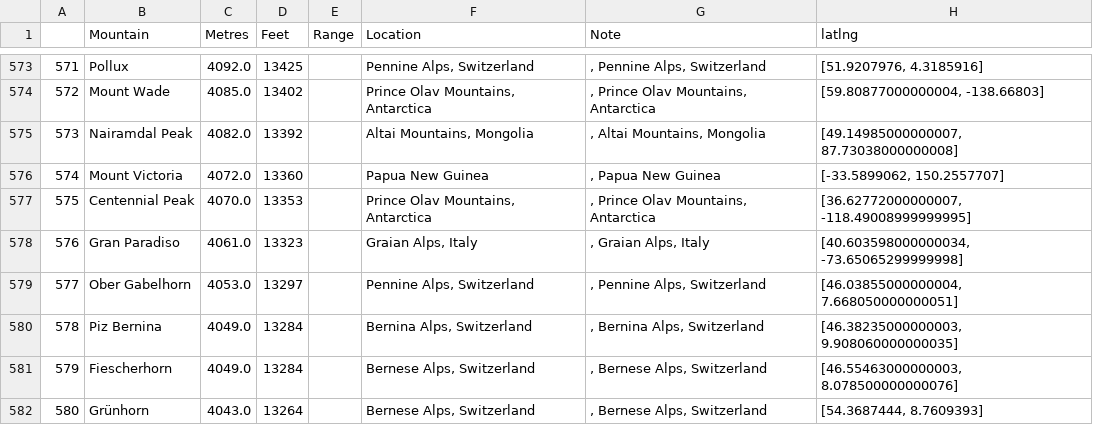
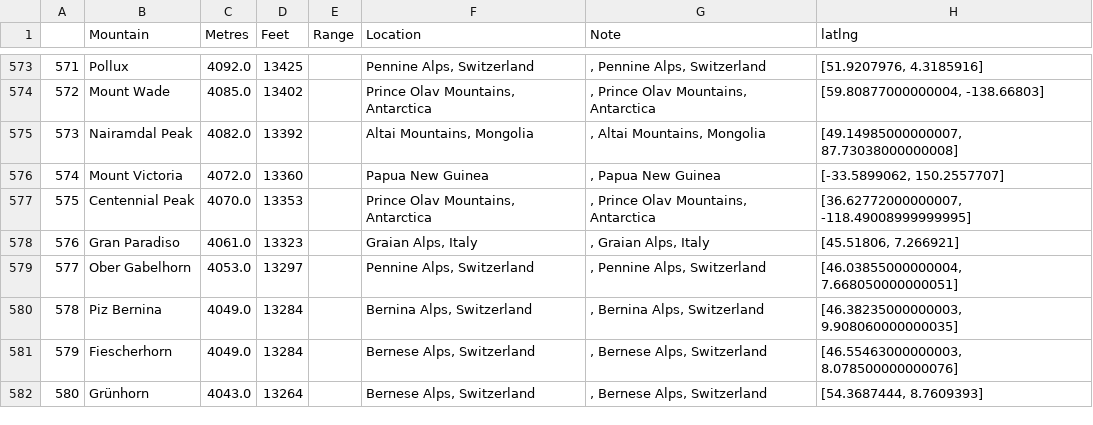
Before and after one commit to mathiselling/peak-app, a CSV file: peaks2.csv, drawn as a sheet; only a part is shown, gaps mark what is left out.

Commit message:
updated pask csv

```diff
--- a/peaks2.csv
+++ b/peaks2.csv
@@ -577,3 +577,3 @@
 575,Centennial Peak,4070.0,13353,,"Prince Olav Mountains, Antarctica",", Prince Olav Mountains, Antarctica","[36.62772000000007, -118.49008999999995]"
-576,Gran Paradiso,4061.0,13323,,"Graian Alps, Italy",", Graian Alps, Italy","[40.603598000000034, -73.65065299999998]"
+576,Gran Paradiso,4061.0,13323,,"Graian Alps, Italy",", Graian Alps, Italy","[45.51806, 7.266921]"
 577,Ober Gabelhorn,4053.0,13297,,"Pennine Alps, Switzerland",", Pennine Alps, Switzerland","[46.03855000000004, 7.668050000000051]"
```
